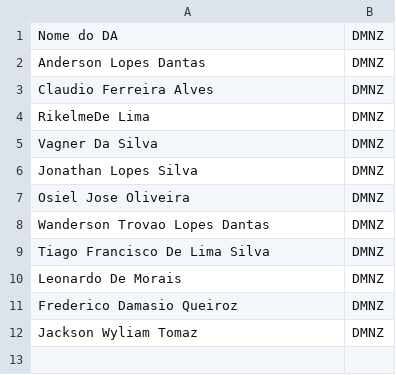
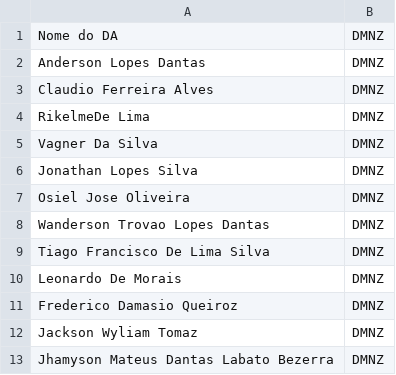
Before and after one commit to samuelgcomercial-tech/painel-operacao-dmnz-amxl, a CSV file: dados_nodes/LRN9/base_das_dmnz.csv, drawn as a sheet; the diff names each change by its address in the sheet, - before the commit and + after, or states it on an @@ line.

Commit message:
Adiciona DA(s) DMNZ: Jhamyson Mateus  Dantas Labato  Bezerra

```diff
--- a/dados_nodes/LRN9/base_das_dmnz.csv
+++ b/dados_nodes/LRN9/base_das_dmnz.csv
+row 13: Jhamyson Mateus Dantas Labato Bezerra | DMNZ
```
